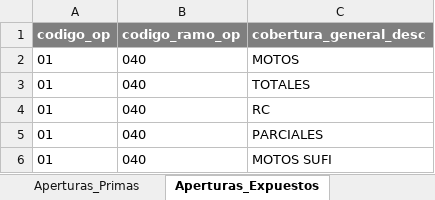
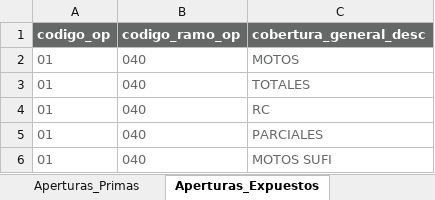
Before and after one commit to sebastobone/app-analisis-siniestralidad, an Excel workbook: data/segmentacion_movilidad.xlsx, sheet Aperturas_Expuestos, drawn as a sheet; values as stored, in another font and other column widths than the file's, no borders; the diff names each change by its address in the sheet, - before the commit and + after, or states it on an @@ line.

```diff
--- a/data/segmentacion_movilidad.xlsx (sheet Aperturas_Expuestos)
+++ b/data/segmentacion_movilidad.xlsx (sheet Aperturas_Expuestos)
-A1:C1 fill: #7F7F7F
+A1:C1 fill: #656867
-A2:C6 text colour: black
+A2:C6 text colour: #656867
```
Also changed, not shown: sheet Aperturas_Siniestros, sheet Aperturas_Primas, other sheet tabs, 2 other files.
